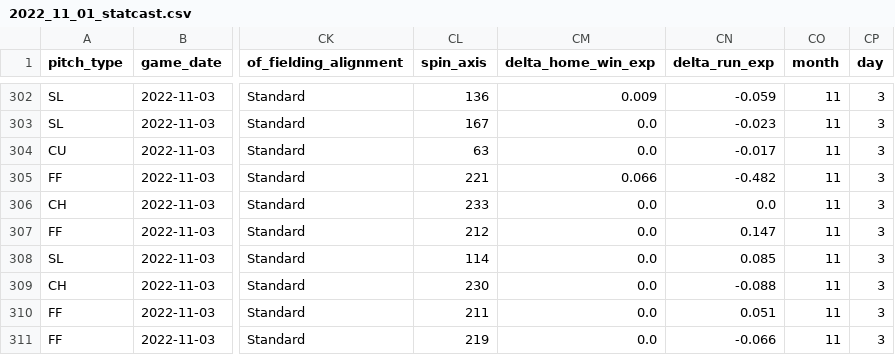
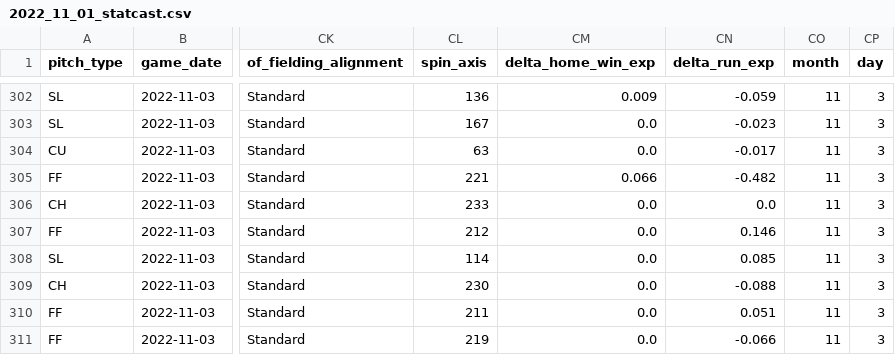
Before and after one commit to sportsdataverse/sportsdataverse-baseball-data, a CSV file: gamelogs/2022_11_01_statcast.csv, drawn as a sheet; only a part is shown, gaps mark what is left out; the diff covers the shown part only; the diff names each change by its address in the sheet, - before the commit and + after, or states it on an @@ line.

```diff
--- a/gamelogs/2022_11_01_statcast.csv
+++ b/gamelogs/2022_11_01_statcast.csv
-CN307 (delta_run_exp): 0.147
+CN307 (delta_run_exp): 0.146
```
Also changed, not shown: 63 edited cells elsewhere in this file, gamelogs/2022_11_02_statcast.csv.
